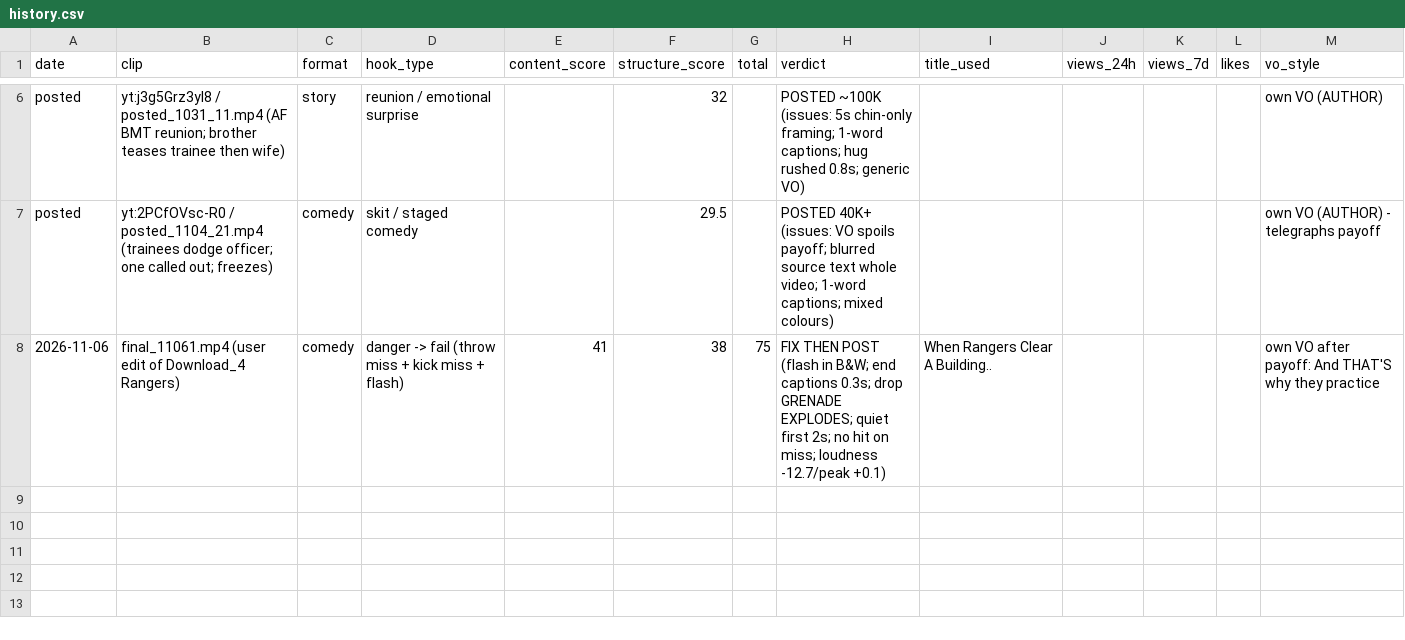
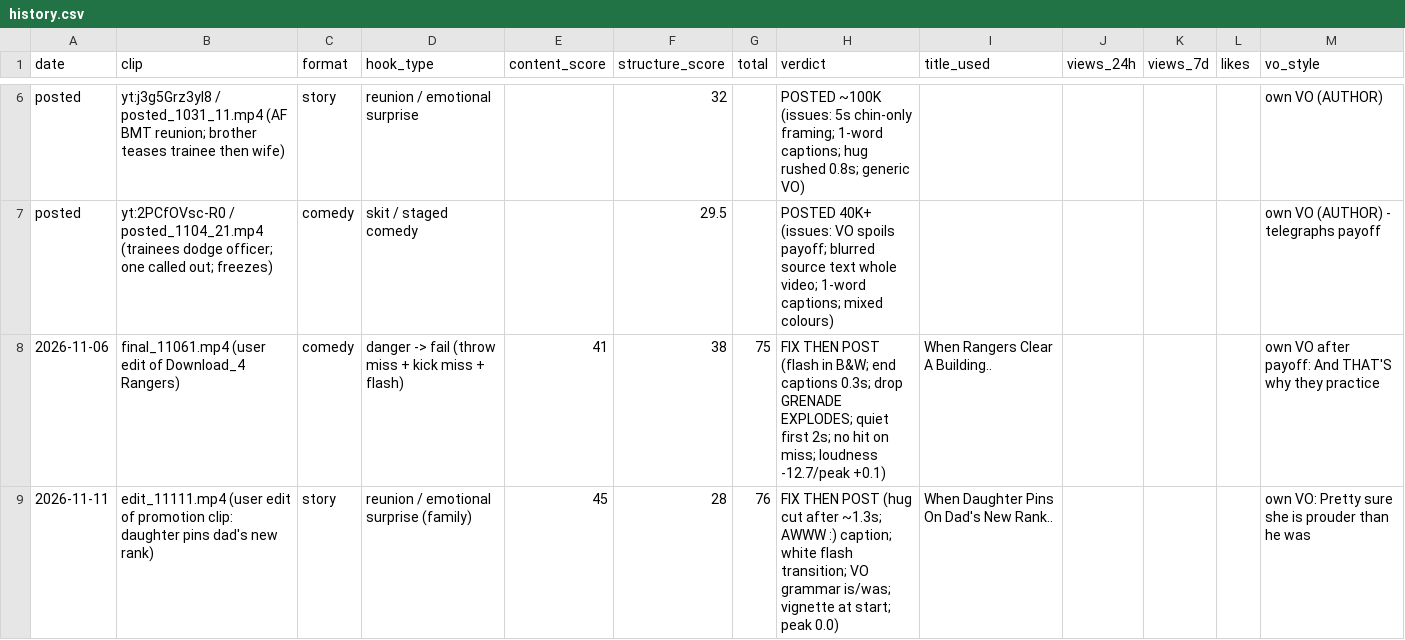
Before and after one commit to NeckHurt228/Space-Voyager, a CSV file: reports/history.csv, drawn as a sheet; only a part is shown, gaps mark what is left out; the diff names each change by its address in the sheet, - before the commit and + after, or states it on an @@ line.

```diff
--- a/reports/history.csv
+++ b/reports/history.csv
+row 9: 2026-11-11 | edit_11111.mp4 (user edit of promotion clip: daughter pins dad's new rank) | story | reunion / emotional surprise (family) | 45 | 28 | 76 | FIX THEN POST (hug cut after ~1.3s; AWWW :) caption; white flash transition; VO grammar is/was; vignette at start; peak 0.0) | When Daughter Pins On Dad's New Rank.. |  |  |  | own VO: Pretty sure she is prouder than he was
```
